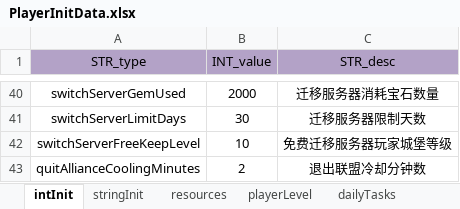
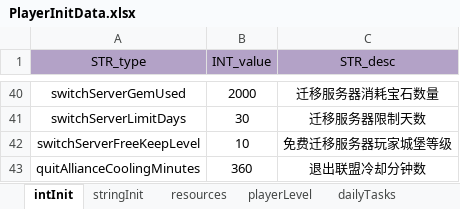
Before and after one commit to ModunZhang/kod_server, an Excel workbook: gameData/shared/PlayerInitData.xlsx, sheet intInit, drawn as a sheet; only a part is shown, gaps mark what is left out; values as stored, in another font and other column widths than the file's, no borders; the diff names each change by its address in the sheet, - before the commit and + after, or states it on an @@ line.

```diff
--- a/gameData/shared/PlayerInitData.xlsx (sheet intInit)
+++ b/gameData/shared/PlayerInitData.xlsx (sheet intInit)
-B43 (INT_value): 2
+B43 (INT_value): 360
```
Also changed, not shown: 1 other file.
